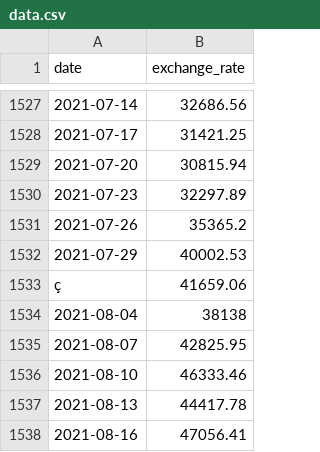
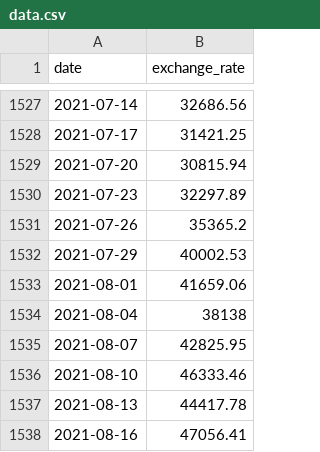
Before and after one commit to taelkhal/cpp_modules_c2, a CSV file: cpp_module09/ex00/data.csv, drawn as a sheet; only a part is shown, gaps mark what is left out.

```diff
--- a/cpp_module09/ex00/data.csv
+++ b/cpp_module09/ex00/data.csv
@@ -1532,3 +1532,3 @@ date,exchange_rate
 2021-07-29,40002.53
-ç,41659.06
+2021-08-01,41659.06
 2021-08-04,38138
```
Also changed, not shown: cpp_module09/ex00/input.csv, 4 other files.
